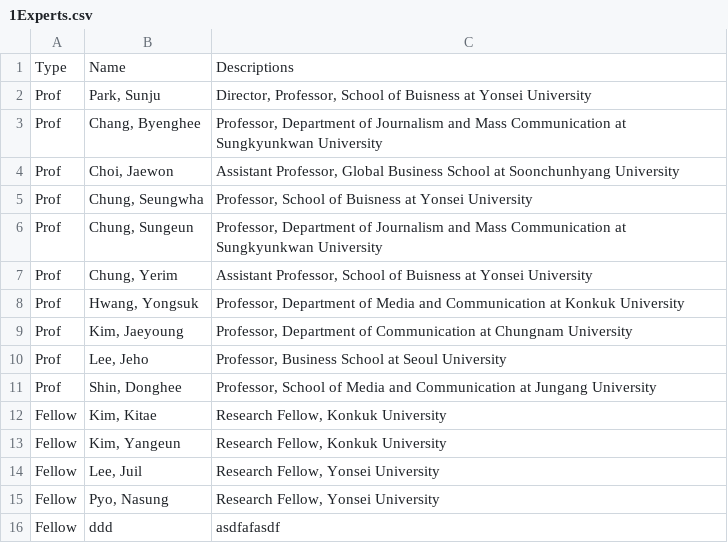
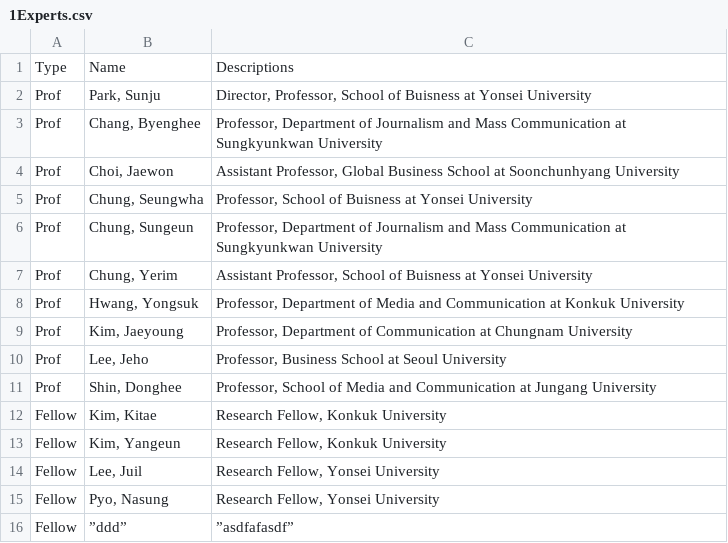
Before and after one commit to geonsik-yu/CDS_files, a CSV file: YonseiCDS/1Experts.csv, drawn as a sheet.

Commit message:
up
up

```diff
--- a/YonseiCDS/1Experts.csv
+++ b/YonseiCDS/1Experts.csv
@@ -15,2 +15,2 @@ Fellow,"Lee, Juil","Research Fellow, Yonsei University"
 Fellow,"Pyo, Nasung","Research Fellow, Yonsei University"
-Fellow,ddd,asdfafasdf
+Fellow,”ddd”,”asdfafasdf”
```
